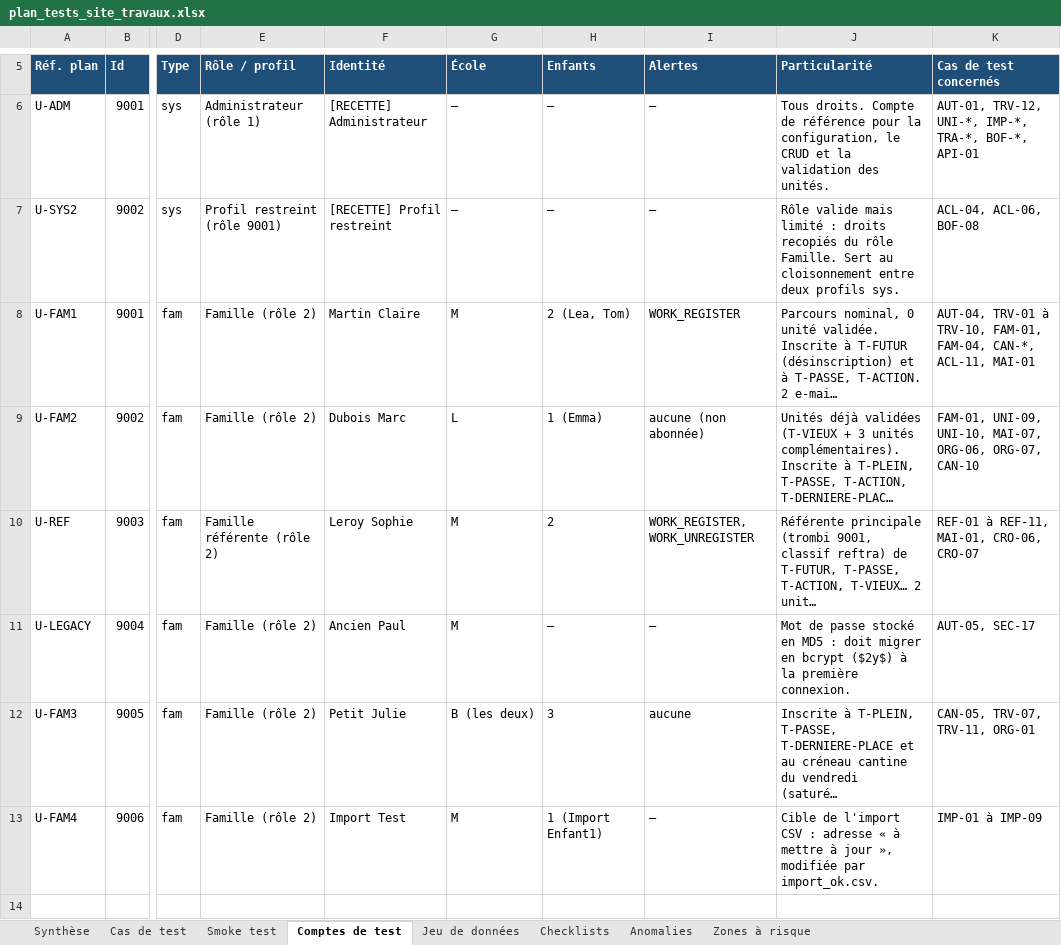
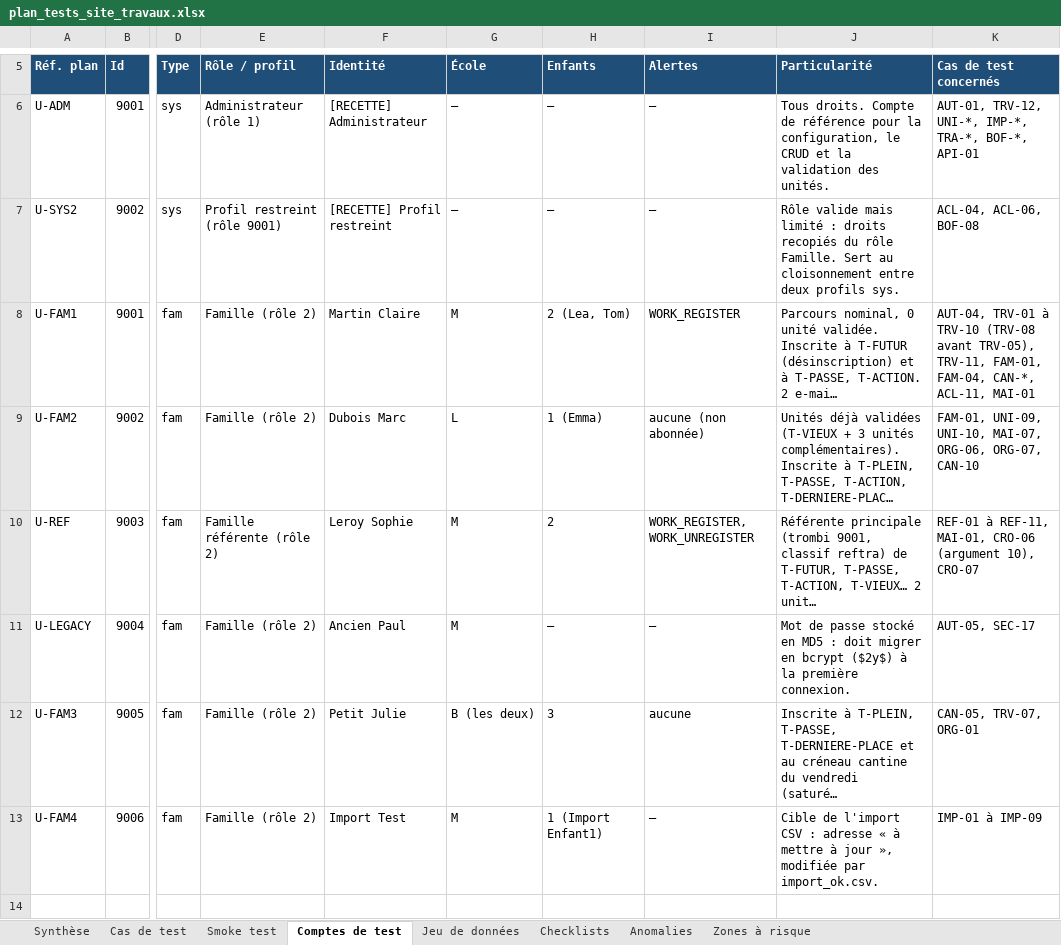
Before and after one commit to tmilefr/site_travaux, an Excel workbook: plan_tests_site_travaux.xlsx, sheet Comptes de test, drawn as a sheet; only a part is shown, gaps mark what is left out; long unchanged cells end in …; values as stored, in another font and other column widths than the file's, no borders; the diff covers the shown part only; the diff names each change by its address in the sheet, - before the commit and + after, or states it on an @@ line.

```diff
--- a/plan_tests_site_travaux.xlsx (sheet Comptes de test)
+++ b/plan_tests_site_travaux.xlsx (sheet Comptes de test)
-K8 (Cas de test concernés): …TRV-01 à TRV-10, FAM-01, FAM-04,…
+K8 (Cas de test concernés): …TRV-01 à TRV-10 (TRV-08 avant TRV-05), TRV-11, FAM-01, FAM-04,…
-K10 (Cas de test concernés): …REF-11, MAI-01, CRO-06, CRO-07
+K10 (Cas de test concernés): …REF-11, MAI-01, CRO-06 (argument 10), CRO-07
-K12 (Cas de test concernés): CAN-05, TRV-07, TRV-11, ORG-01
+K12 (Cas de test concernés): CAN-05, TRV-07, ORG-01
```
Also changed, not shown: 1 added row and 3 edited cells elsewhere in this sheet, sheet Cas de test, sheet Smoke test, sheet Checklists, sheet Jeu de données, 4 other files.
